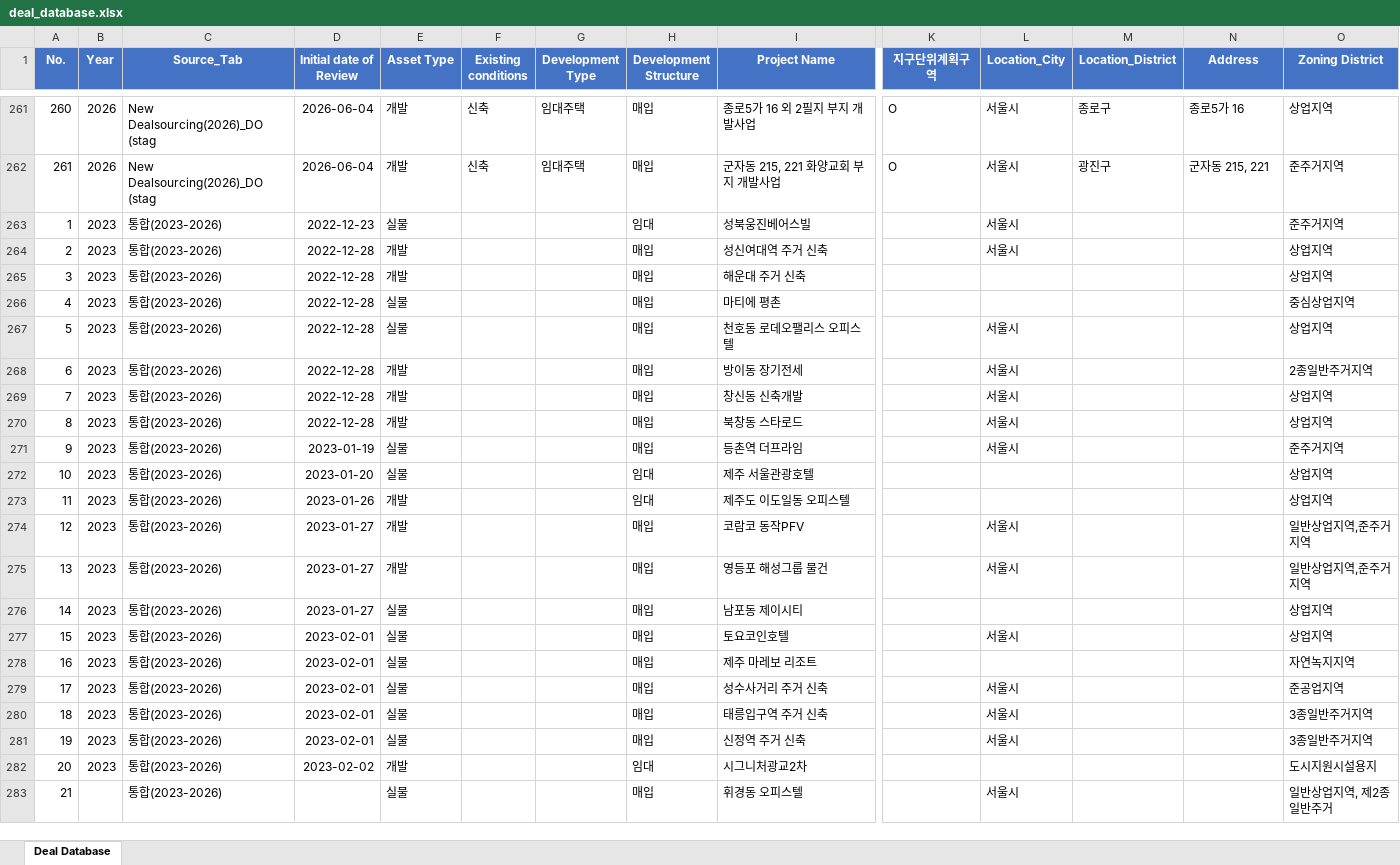
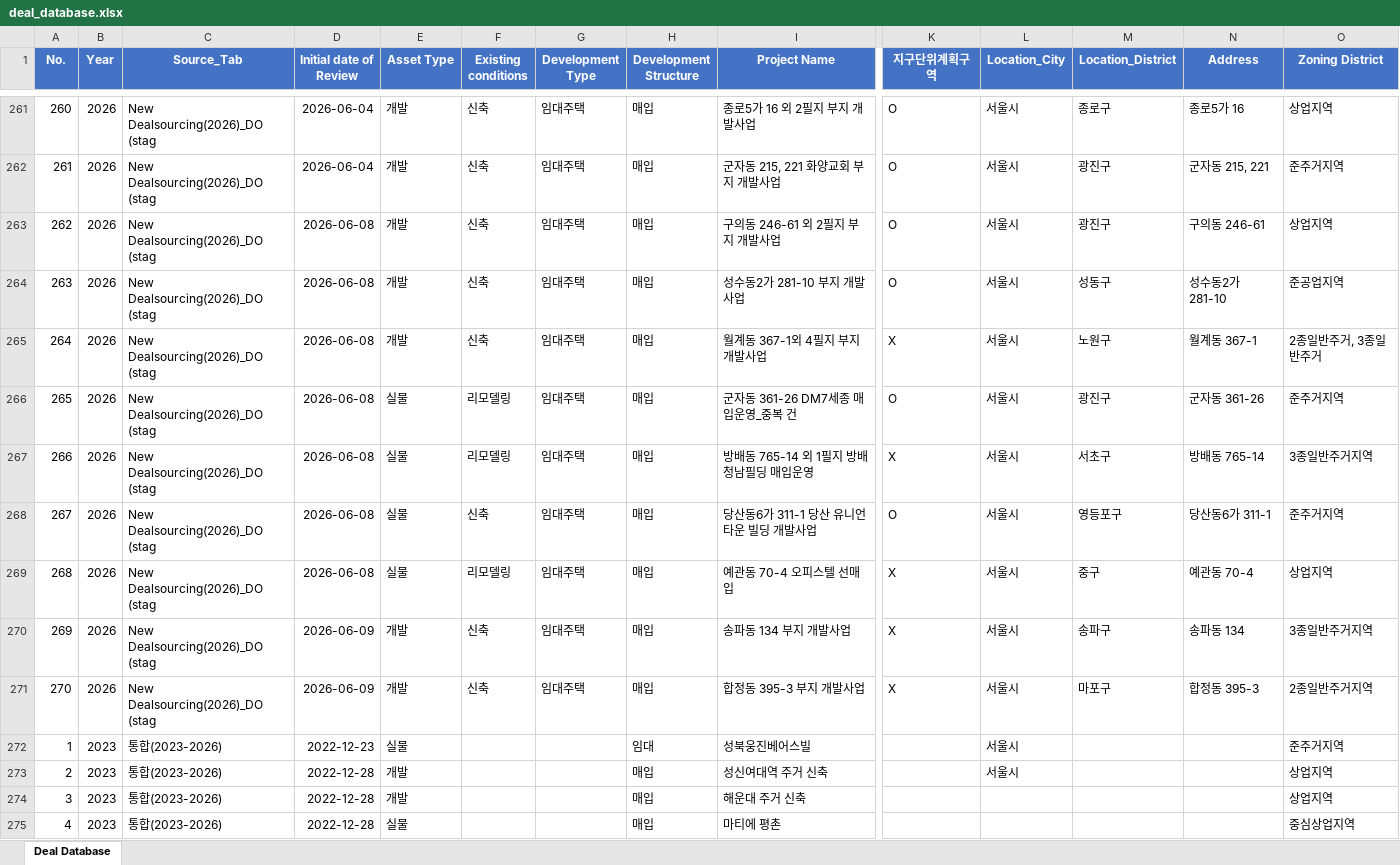
Before and after one commit to royantal/dealmap, an Excel workbook: deal_database.xlsx, sheet Deal Database, drawn as a sheet; only a part is shown, gaps mark what is left out; the shorter side is filled out with more unchanged rows; values as stored, in another font and other column widths than the file's, no borders; rows hold the shown columns only; the diff names each change by its address in the sheet, - before the commit and + after, or states it on an @@ line.

```diff
--- a/deal_database.xlsx (sheet Deal Database)
+++ b/deal_database.xlsx (sheet Deal Database)
+row 263: 262 | 2026 | New Dealsourcing(2026)_DO (stag | 2026-06-08 | 개발 | 신축 | 임대주택 | 매입 | 구의동 246-61 외 2필지 부지 개발사업 | O | 서울시 | 광진구 | 구의동 246-61 | 상업지역
+row 264: 263 | 2026 | New Dealsourcing(2026)_DO (stag | 2026-06-08 | 개발 | 신축 | 임대주택 | 매입 | 성수동2가 281-10 부지 개발사업 | O | 서울시 | 성동구 | 성수동2가 281-10 | 준공업지역
+row 265: 264 | 2026 | New Dealsourcing(2026)_DO (stag | 2026-06-08 | 개발 | 신축 | 임대주택 | 매입 | 월계동 367-1외 4필지 부지 개발사업 | X | 서울시 | 노원구 | 월계동 367-1 | 2종일반주거, 3종일반주거
+row 266: 265 | 2026 | New Dealsourcing(2026)_DO (stag | 2026-06-08 | 실물 | 리모델링 | 임대주택 | 매입 | 군자동 361-26 DM7세종 매입운영_중복 건 | O | 서울시 | 광진구 | 군자동 361-26 | 준주거지역
+row 267: 266 | 2026 | New Dealsourcing(2026)_DO (stag | 2026-06-08 | 실물 | 리모델링 | 임대주택 | 매입 | 방배동 765-14 외 1필지 방배 청남필딩 매입운영 | X | 서울시 | 서초구 | 방배동 765-14 | 3종일반주거지역
+row 268: 267 | 2026 | New Dealsourcing(2026)_DO (stag | 2026-06-08 | 실물 | 신축 | 임대주택 | 매입 | 당산동6가 311-1 당산 유니언타운 빌딩 개발사업 | O | 서울시 | 영등포구 | 당산동6가 311-1 | 준주거지역
+row 269: 268 | 2026 | New Dealsourcing(2026)_DO (stag | 2026-06-08 | 실물 | 리모델링 | 임대주택 | 매입 | 예관동 70-4 오피스텔 선매입 | X | 서울시 | 중구 | 예관동 70-4 | 상업지역
+row 270: 269 | 2026 | New Dealsourcing(2026)_DO (stag | 2026-06-09 | 개발 | 신축 | 임대주택 | 매입 | 송파동 134 부지 개발사업 | X | 서울시 | 송파구 | 송파동 134 | 3종일반주거지역
+row 271: 270 | 2026 | New Dealsourcing(2026)_DO (stag | 2026-06-09 | 개발 | 신축 | 임대주택 | 매입 | 합정동 395-3 부지 개발사업 | X | 서울시 | 마포구 | 합정동 395-3 | 2종일반주거지역
```
Also changed, not shown: 2 other files.
